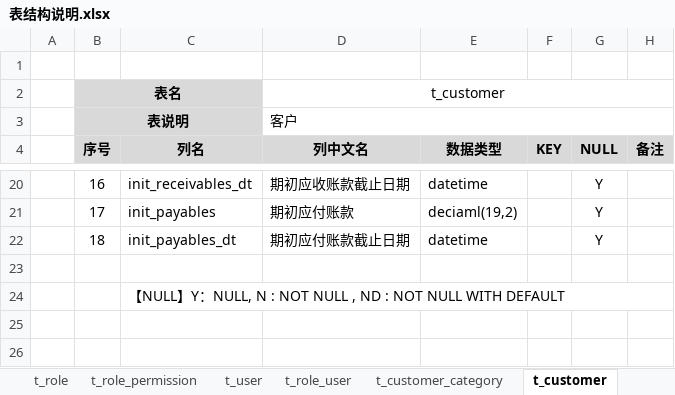
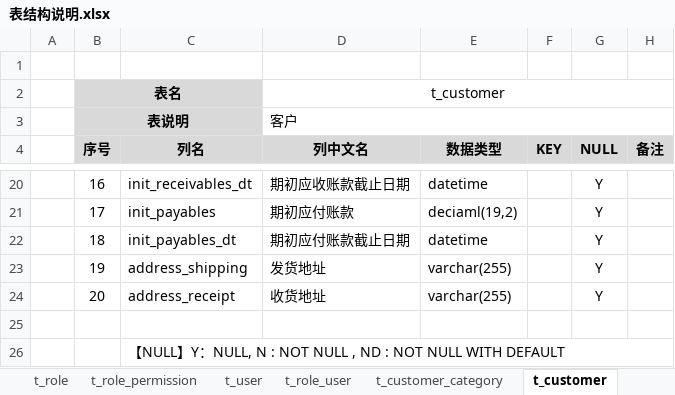
Before and after one commit to dongxf/PSI, an Excel workbook: doc/02 表结构/表结构说明.xlsx, sheet t_customer, drawn as a sheet; only a part is shown, gaps mark what is left out; values as stored, in another font and other column widths than the file's, no borders; the diff names each change by its address in the sheet, - before the commit and + after, or states it on an @@ line.

```diff
--- a/doc/02 表结构/表结构说明.xlsx (sheet t_customer)
+++ b/doc/02 表结构/表结构说明.xlsx (sheet t_customer)
+row 23:  | 19 | address_shipping | 发货地址 | varchar(255) |  | Y
+row 24:  | 20 | address_receipt | 收货地址 | varchar(255) |  | Y
```
Also changed, not shown: sheet t_supplier, 6 other files.
